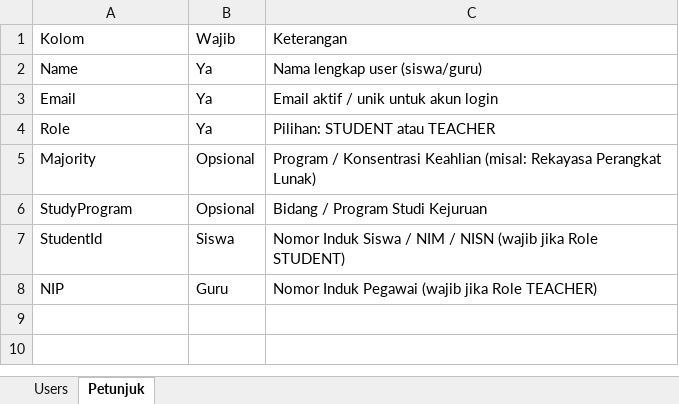
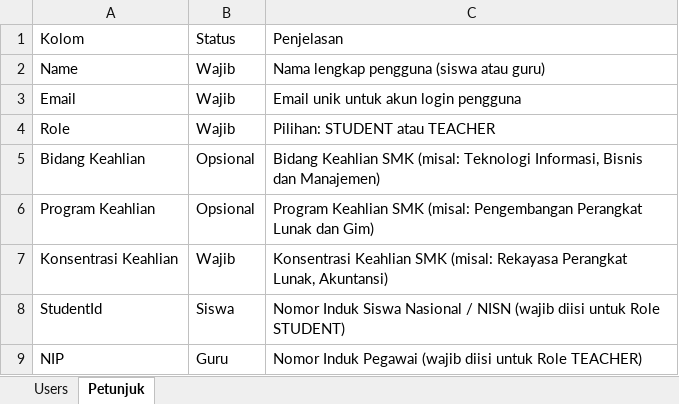
Before and after one commit to willfaa/blockchain-verifier, an Excel workbook: backend/uploads/Template_Import_Users.xlsx, sheet Petunjuk, drawn as a sheet; values as stored, in another font and other column widths than the file's, no borders; removed rows and columns are numbered as before the commit, all else as after; the diff names each change by its address in the sheet, - before the commit and + after, or states it on an @@ line.

```diff
--- a/backend/uploads/Template_Import_Users.xlsx (sheet Petunjuk)
+++ b/backend/uploads/Template_Import_Users.xlsx (sheet Petunjuk)
-B1: Wajib
+B1: Status
-C1: Keterangan
+C1: Penjelasan
-B2:B4: Ya
+B2:B4: Wajib
-C2: Nama lengkap user (siswa/guru)
+C2: Nama lengkap pengguna (siswa atau guru)
-C3: Email aktif / unik untuk akun login
+C3: Email unik untuk akun login pengguna
+row 5: Bidang Keahlian | Opsional | Bidang Keahlian SMK (misal: Teknologi Informasi, Bisnis dan Manajemen)
-A6: Majority
+A6: Program Keahlian
-C6: Program / Konsentrasi Keahlian (misal: Rekayasa Perangkat Lunak)
+C6: Program Keahlian SMK (misal: Pengembangan Perangkat Lunak dan Gim)
-row 6: StudyProgram | Opsional | Bidang / Program Studi Kejuruan
+row 7: Konsentrasi Keahlian | Wajib | Konsentrasi Keahlian SMK (misal: Rekayasa Perangkat Lunak, Akuntansi)
-C8: …Induk Siswa / NIM / NISN (wajib jika Role STUDENT)
+C8: …Induk Siswa Nasional / NISN (wajib diisi untuk Role STUDENT)
-C9: …Pegawai (wajib jika Role TEACHER)
+C9: …Pegawai (wajib diisi untuk Role TEACHER)
```
Also changed, not shown: sheet Users, 22 other files.
